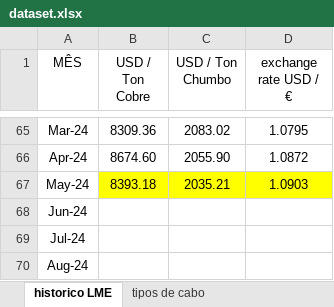
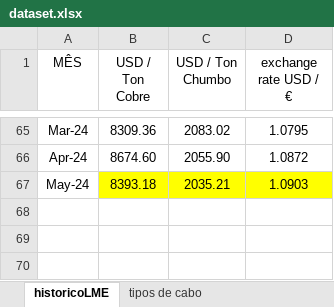
Before and after one commit to AxeShallFall/Projeto_Previsao_LME, an Excel workbook: dataset.xlsx, sheet historicoLME, drawn as a sheet; only a part is shown, gaps mark what is left out; values as stored, in another font and other column widths than the file's, no borders; the diff names each change by its address in the sheet, - before the commit and + after, or states it on an @@ line.

Commit message:
changes dataset

```diff
--- a/dataset.xlsx (sheet historicoLME)
+++ b/dataset.xlsx (sheet historicoLME)
-sheet tab: historico LME
+sheet tab: historicoLME
-row 68: Jun-24
-row 69: Jul-24
-row 70: Aug-24
```
Also changed, not shown: 1 other file.
